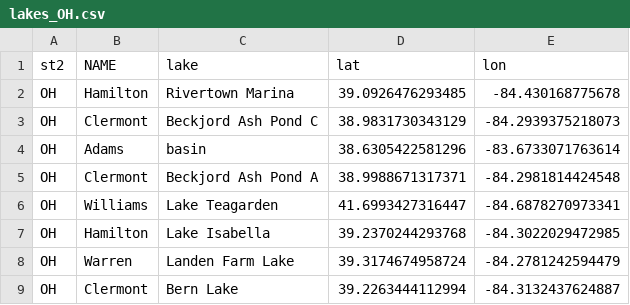
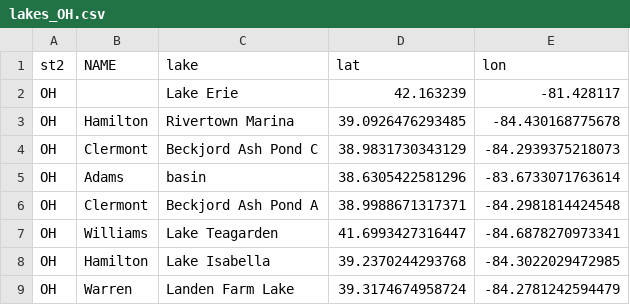
Before and after one commit to haipai/zip-survey-images, a CSV file: assets/lakes_OH.csv, drawn as a sheet; only a part is shown; the shorter side is filled out with more unchanged rows.

```diff
--- a/assets/lakes_OH.csv
+++ b/assets/lakes_OH.csv
@@ -1,2 +1,3 @@
 st2,NAME,lake,lat,lon
+OH,,Lake Erie,42.163239,-81.428117
 OH,Hamilton,Rivertown Marina,39.0926476293485,-84.430168775678
```
